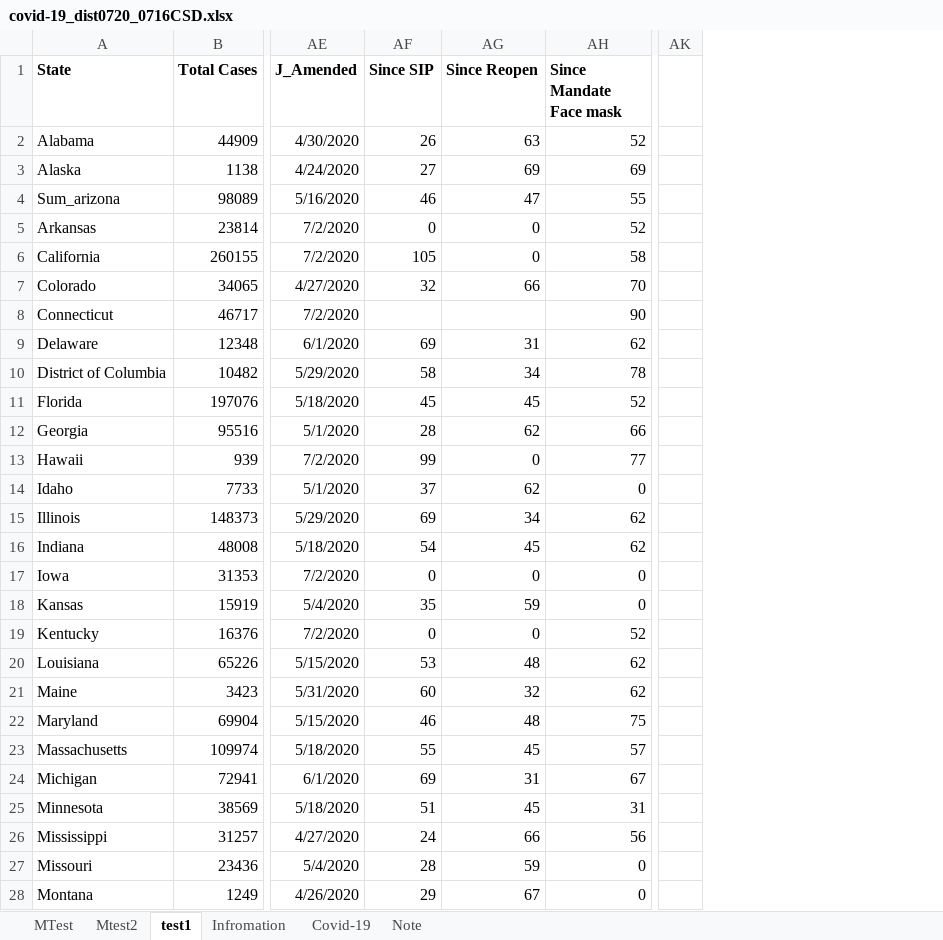
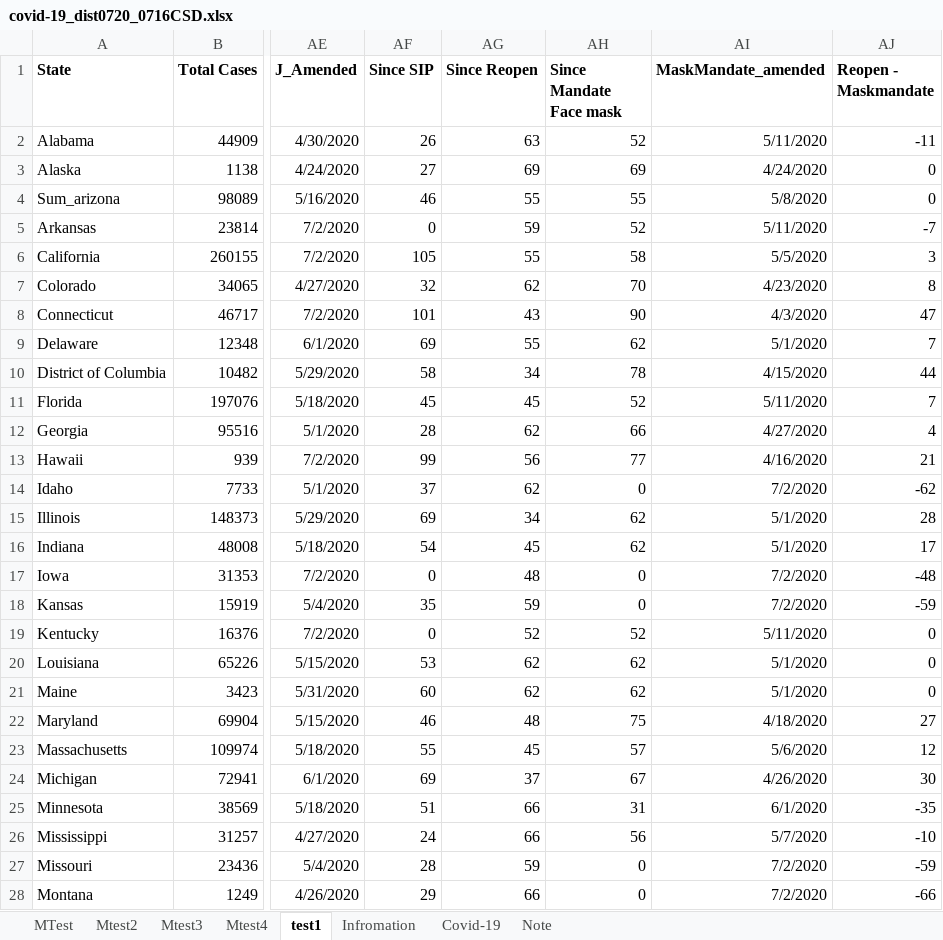
Before and after one commit to MadhuAtBerkeley/Lab-3, an Excel workbook: covid-19_dist0720_0716CSD.xlsx, sheet test1, drawn as a sheet; only a part is shown, gaps mark what is left out; values as stored, in another font and other column widths than the file's, no borders; charts and pictures not drawn; removed rows and columns are numbered as before the commit, all else as after; the diff covers the shown part only; the diff names each change by its address in the sheet, - before the commit and + after, or states it on an @@ line.

Commit message:
Reopen minus MaskMandated

```diff
--- a/covid-19_dist0720_0716CSD.xlsx (sheet test1)
+++ b/covid-19_dist0720_0716CSD.xlsx (sheet test1)
+sheet tab: Mtest3
+sheet tab: Mtest4
+column AI (MaskMandate_amended), rows 2-28: 5/11/2020 | 4/24/2020 | 5/8/2020 | 5/11/2020 | 5/5/2020 | 4/23/2020 | 4/3/2020 | 5/1/2020 | 4/15/2020 | 5/11/2020 | 4/27/2020 | 4/16/2020 | 7/2/2020 | 5/1/2020 | 5/1/2020 | 7/2/2020 | 7/2/2020 | 5/11/2020 | 5/1/2020 | 5/1/2020 | 4/18/2020 | 5/6/2020 | 4/26/2020 | 6/1/2020 | 5/7/2020 | 7/2/2020 | 7/2/2020
+column AJ (Reopen - Maskmandate), rows 2-28: -11 | 0 | 0 | -7 | 3 | 8 | 47 | 7 | 44 | 7 | 4 | 21 | -62 | 28 | 17 | -48 | -59 | 0 | 0 | 0 | 27 | 12 | 30 | -35 | -10 | -59 | -66
-column AK, empty
-AG4 (Since Reopen): 47
+AG4 (Since Reopen): 55
-AG5 (Since Reopen): 0
+AG5 (Since Reopen): 59
-AG6 (Since Reopen): 0
+AG6 (Since Reopen): 55
-AG7 (Since Reopen): 66
+AG7 (Since Reopen): 62
-AF8 (Since SIP): (empty)
+AF8 (Since SIP): 101
-AG8 (Since Reopen): (empty)
+AG8 (Since Reopen): 43
-AG9 (Since Reopen): 31
+AG9 (Since Reopen): 55
-AG13 (Since Reopen): 0
+AG13 (Since Reopen): 56
-AG17 (Since Reopen): 0
+AG17 (Since Reopen): 48
-AG19 (Since Reopen): 0
+AG19 (Since Reopen): 52
-AG20 (Since Reopen): 48
+AG20 (Since Reopen): 62
-AG21 (Since Reopen): 32
+AG21 (Since Reopen): 62
-AG24 (Since Reopen): 31
+AG24 (Since Reopen): 37
-AG25 (Since Reopen): 45
+AG25 (Since Reopen): 66
-AG28 (Since Reopen): 67
+AG28 (Since Reopen): 66
```
Also changed, not shown: 21 edited cells and cell formats elsewhere in this sheet, sheet MTest, sheet Mtest2, formulas that keep their value, charts or pictures, 1 other file.
